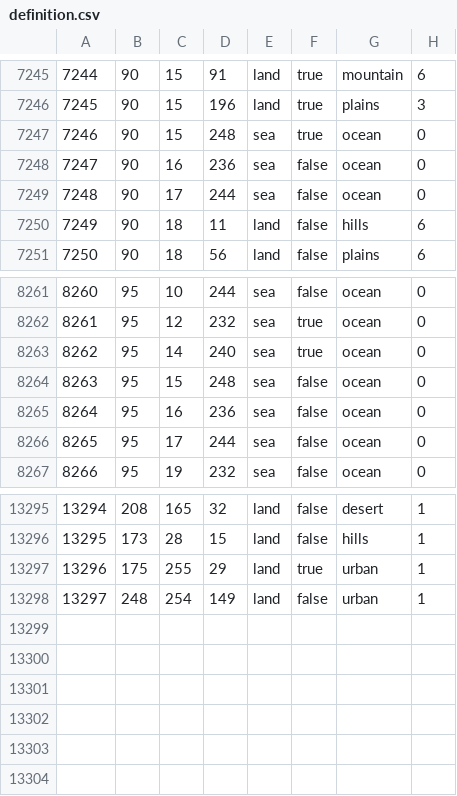
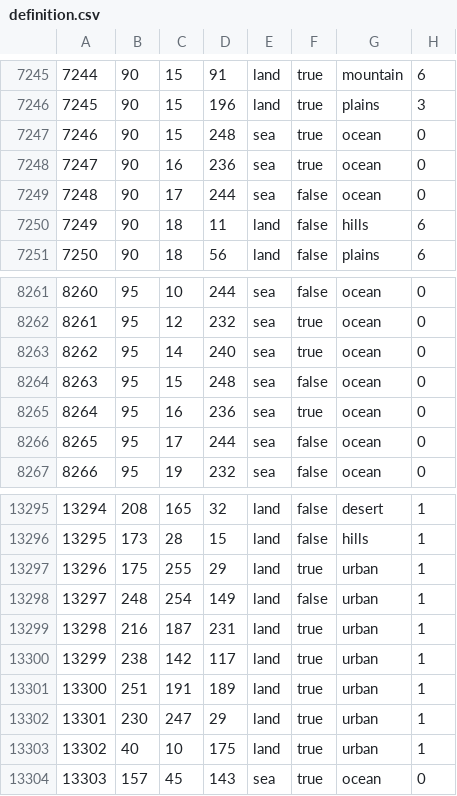
Before and after one commit to Mumiago/MFU-Updated, a CSV file: map/definition.csv, drawn as a sheet; only a part is shown, gaps mark what is left out.

```diff
--- a/map/definition.csv
+++ b/map/definition.csv
@@ -7247,3 +7247,3 @@
 7246;90;15;248;sea;true;ocean;0
-7247;90;16;236;sea;false;ocean;0
+7247;90;16;236;sea;true;ocean;0
 7248;90;17;244;sea;false;ocean;0
@@ -8264,3 +8264,3 @@
 8263;95;15;248;sea;false;ocean;0
-8264;95;16;236;sea;false;ocean;0
+8264;95;16;236;sea;true;ocean;0
 8265;95;17;244;sea;false;ocean;0
@@ -13298 +13298,7 @@
 13297;248;254;149;land;false;urban;1
+13298;216;187;231;land;true;urban;1
+13299;238;142;117;land;true;urban;1
+13300;251;191;189;land;true;urban;1
+13301;230;247;29;land;true;urban;1
+13302;40;10;175;land;true;urban;1
+13303;157;45;143;sea;true;ocean;0
```
Also changed, not shown: map/adjacencies.csv, 22 other files.
